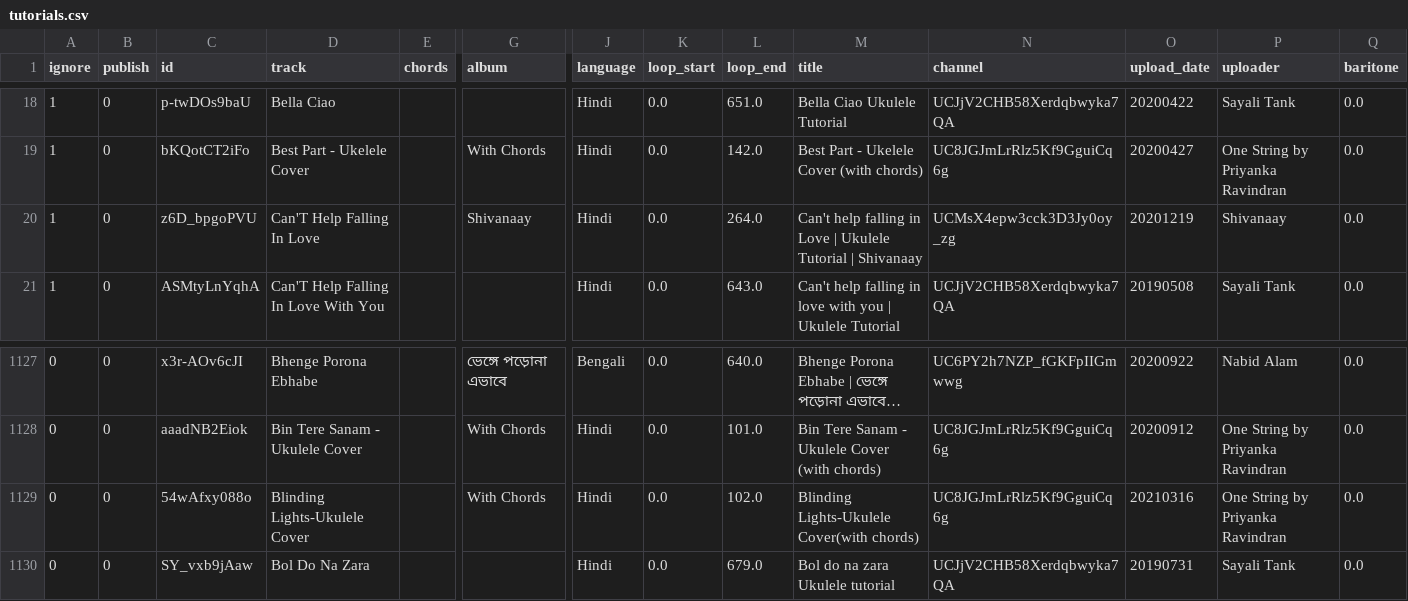
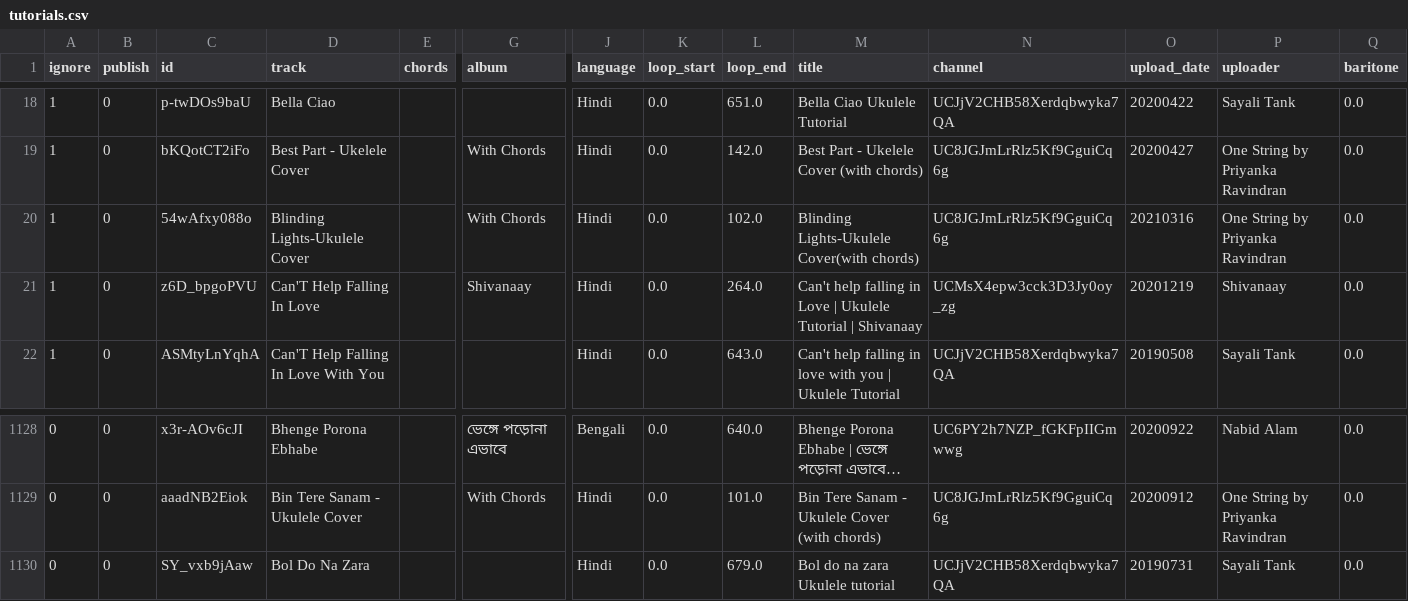
Before and after one commit to punchagan/ukulele-tutorials, a CSV file: data/tutorials.csv, drawn as a sheet; only a part is shown, gaps mark what is left out; long unchanged cells end in …; removed rows and columns are numbered as before the commit, all else as after; rows hold the shown columns only; the diff names each change by its address in the sheet, - before the commit and + after, or states it on an @@ line.

Commit message:
Update data

```diff
--- a/data/tutorials.csv
+++ b/data/tutorials.csv
+row 20: 1 | 0 | 54wAfxy088o | Blinding Lights-Ukulele Cover |  | With Chords | Hindi | 0.0 | 102.0 | Blinding Lights-Ukulele Cover(with chords) | UC8JGJmLrRlz5Kf9GguiCq6g | 20210316 | One String by Priyanka Ravindran | 0.0
-row 1129: 0 | 0 | 54wAfxy088o | Blinding Lights-Ukulele Cover |  | With Chords | Hindi | 0.0 | 102.0 | Blinding Lights-Ukulele Cover(with chords) | UC8JGJmLrRlz5Kf9GguiCq6g | 20210316 | One String by Priyanka Ravindran | 0.0
```
Also changed, not shown: 1 other file.
